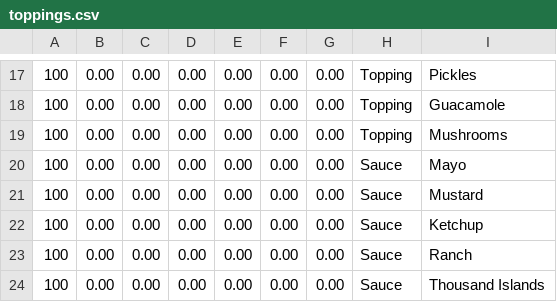
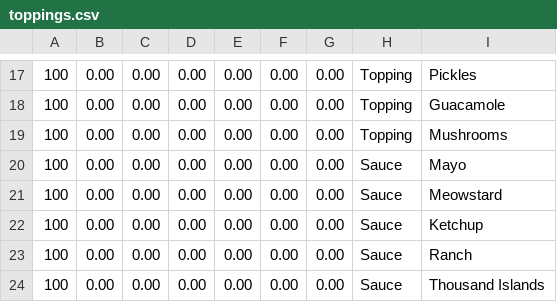
Before and after one commit to Benjamin-Bergman/DelicatCafe, a CSV file: toppings.csv, drawn as a sheet; only a part is shown, gaps mark what is left out.

Commit message:
Add meowstard (Thanks, Shelby!)

```diff
--- a/toppings.csv
+++ b/toppings.csv
@@ -20,3 +20,3 @@
 100|0.00|0.00|0.00|0.00|0.00|0.00|Sauce|Mayo
-100|0.00|0.00|0.00|0.00|0.00|0.00|Sauce|Mustard
+100|0.00|0.00|0.00|0.00|0.00|0.00|Sauce|Meowstard
 100|0.00|0.00|0.00|0.00|0.00|0.00|Sauce|Ketchup
```
